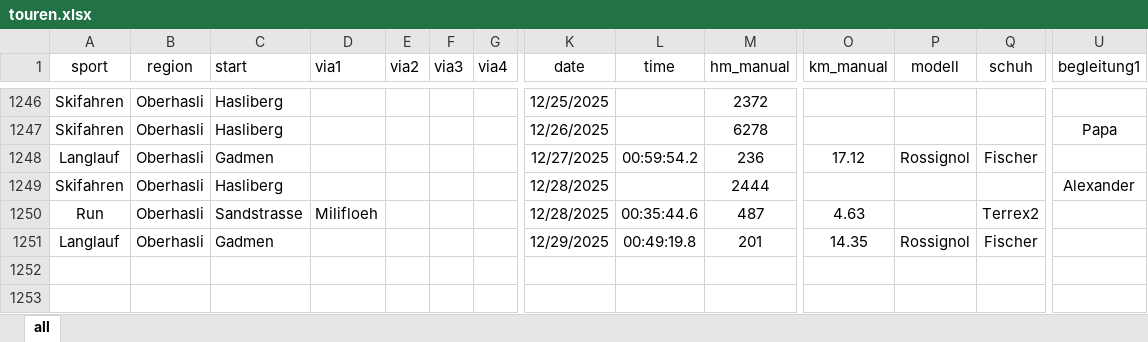
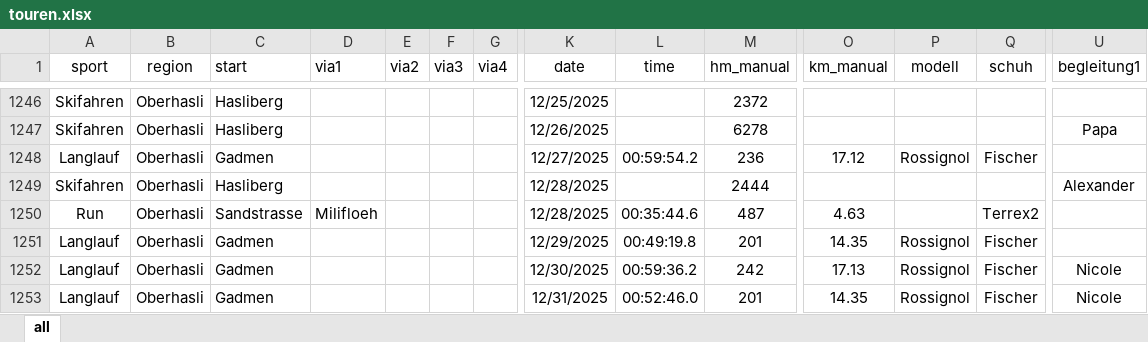
Before and after one commit to rufi77/sport, an Excel workbook: data/touren.xlsx, sheet all, drawn as a sheet; only a part is shown, gaps mark what is left out; values as stored, in another font and other column widths than the file's, no borders; conditional formats not drawn; rows hold the shown columns only; the diff names each change by its address in the sheet, - before the commit and + after, or states it on an @@ line.

```diff
--- a/data/touren.xlsx (sheet all)
+++ b/data/touren.xlsx (sheet all)
+row 1252: Langlauf | Oberhasli | Gadmen |  |  |  |  | 12/30/2025 | 00:59:36.2 | 242 | 17.13 | Rossignol | Fischer | Nicole
+row 1253: Langlauf | Oberhasli | Gadmen |  |  |  |  | 12/31/2025 | 00:52:46.0 | 201 | 14.35 | Rossignol | Fischer | Nicole
```
Also changed, not shown: data/ascentmonthly.xlsx, data/zsf.xlsx, 24 other files.
